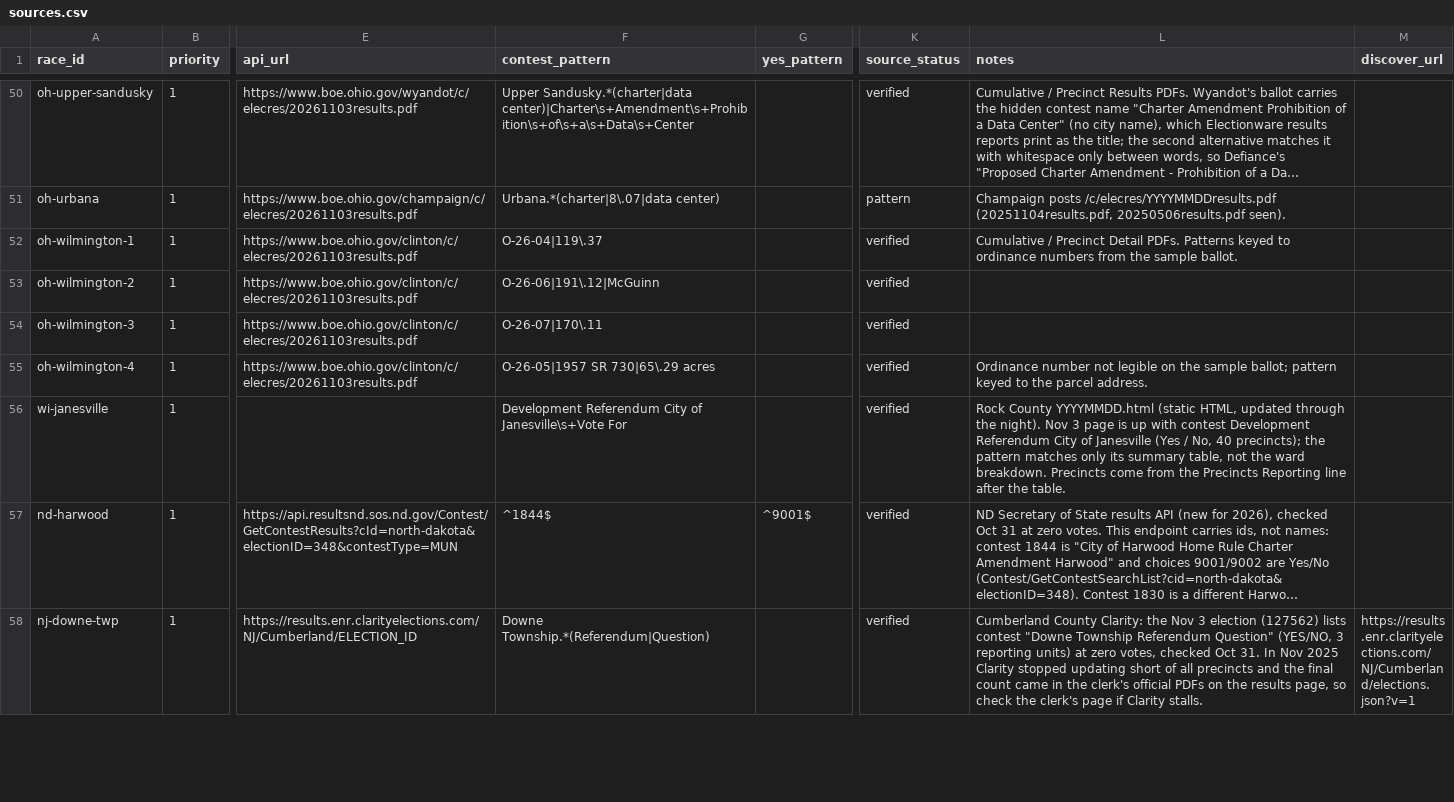
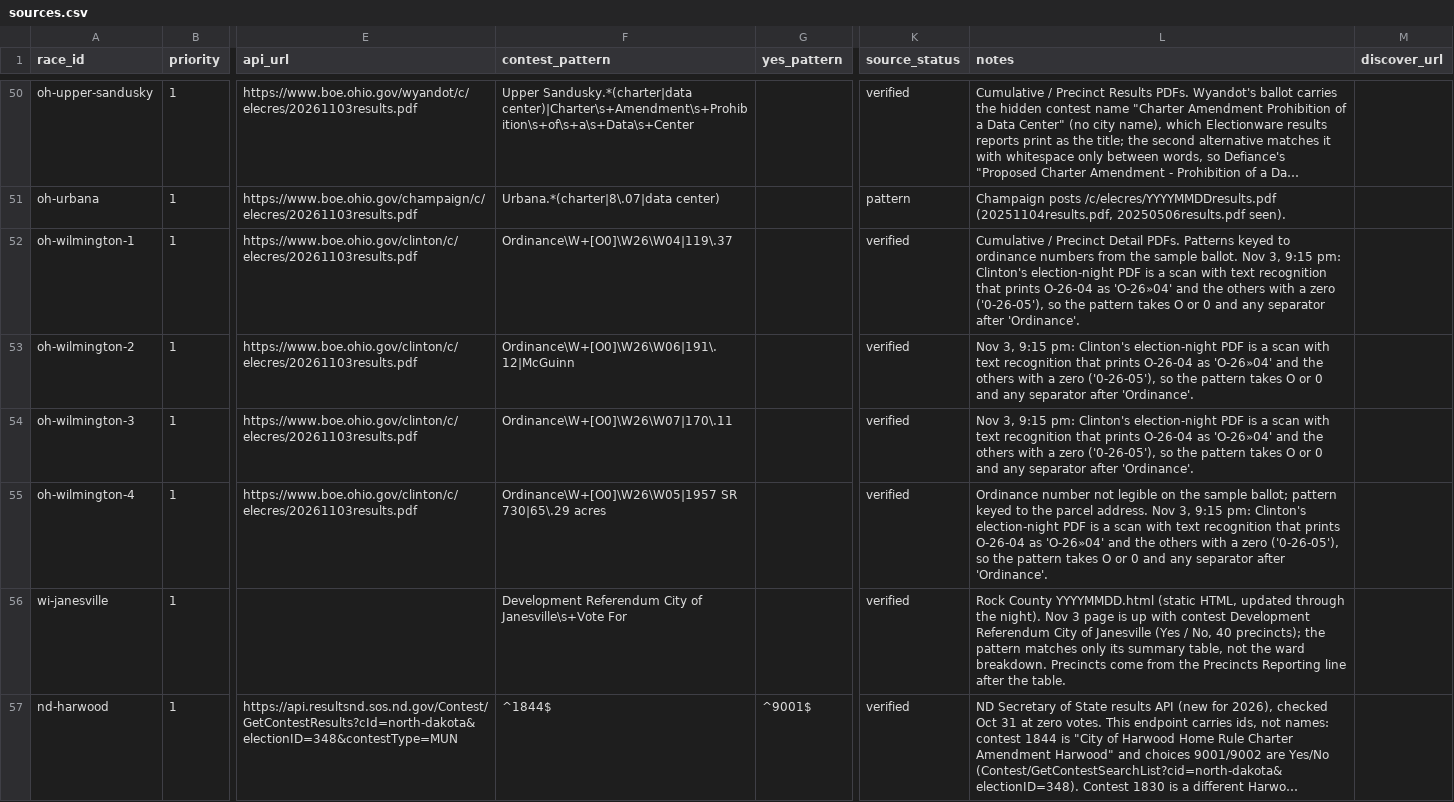
Before and after one commit to alexlundry/data_center_ballot_tracker, a CSV file: data/sources.csv, drawn as a sheet; only a part is shown, gaps mark what is left out; the shorter side is filled out with more unchanged rows; long unchanged cells end in …; the diff names each change by its address in the sheet, - before the commit and + after, or states it on an @@ line.

```diff
--- a/data/sources.csv
+++ b/data/sources.csv
-F52 (contest_pattern): O-26-04|119\.37
+F52 (contest_pattern): Ordinance\W+[O0]\W26\W04|119\.37
-L52 (notes): …sample ballot.
+L52 (notes): …sample ballot. Nov 3, 9:15 pm: Clinton's election-night PDF is a scan with text recognition that prints O-26-04 as 'O-26»04' and the others with a zero ('0-26-05'), so the pattern takes O or 0 and any separator after 'Ordinance'.
-F53 (contest_pattern): O-26-06|191\.12|McGuinn
+F53 (contest_pattern): Ordinance\W+[O0]\W26\W06|191\.12|McGuinn
-L53:L54 (notes): (empty)
+L53:L54 (notes): Nov 3, 9:15 pm: Clinton's election-night PDF is a scan with text recognition that prints O-26-04 as 'O-26»04' and the others with a zero ('0-26-05'), so the pattern takes O or 0 and any separator after 'Ordinance'.
-F54 (contest_pattern): O-26-07|170\.11
+F54 (contest_pattern): Ordinance\W+[O0]\W26\W07|170\.11
-F55 (contest_pattern): O-26-05|1957 SR 730|65\.29 acres
+F55 (contest_pattern): Ordinance\W+[O0]\W26\W05|1957 SR 730|65\.29 acres
-L55 (notes): …parcel address.
+L55 (notes): …parcel address. Nov 3, 9:15 pm: Clinton's election-night PDF is a scan with text recognition that prints O-26-04 as 'O-26»04' and the others with a zero ('0-26-05'), so the pattern takes O or 0 and any separator after 'Ordinance'.
```
Also changed, not shown: 2 other files.
